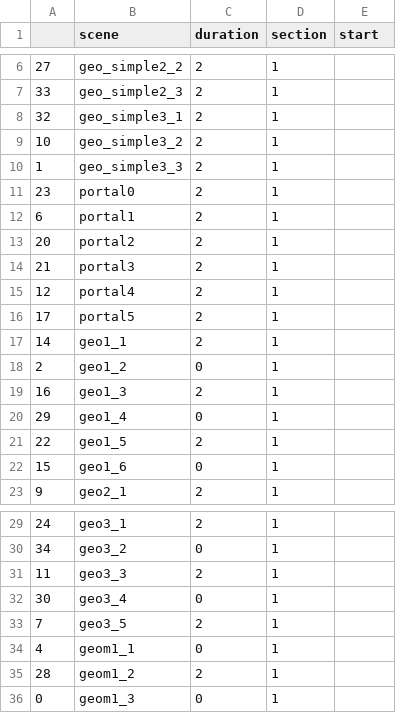
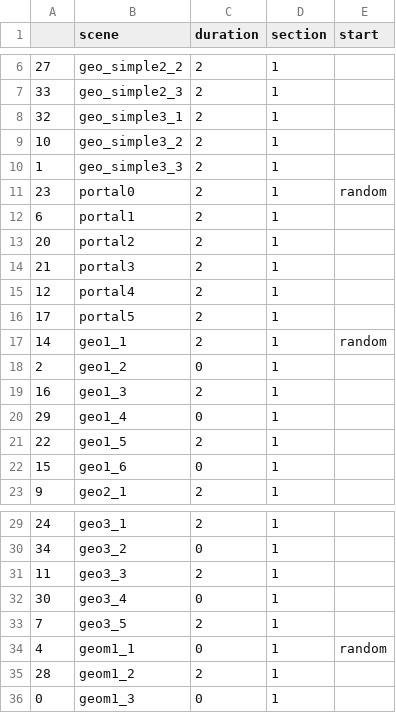
Before and after one commit to aspitarl/AI-Art, a CSV file: song_meta/escape_cnet/scene_sequence.csv, drawn as a sheet; only a part is shown, gaps mark what is left out.

Commit message:
escape cnet graph build multimask

```diff
--- a/song_meta/escape_cnet/scene_sequence.csv
+++ b/song_meta/escape_cnet/scene_sequence.csv
@@ -10,3 +10,3 @@
 1,geo_simple3_3,2,1,
-23,portal0,2,1,
+23,portal0,2,1,random
 6,portal1,2,1,
@@ -16,3 +16,3 @@
 17,portal5,2,1,
-14,geo1_1,2,1,
+14,geo1_1,2,1,random
 2,geo1_2,0,1,
@@ -33,3 +33,3 @@
 7,geo3_5,2,1,
-4,geom1_1,0,1,
+4,geom1_1,0,1,random
 28,geom1_2,2,1,
```
Also changed, not shown: song_meta/escape_cnet/prompt_image_definitions.csv, 1 other file.
